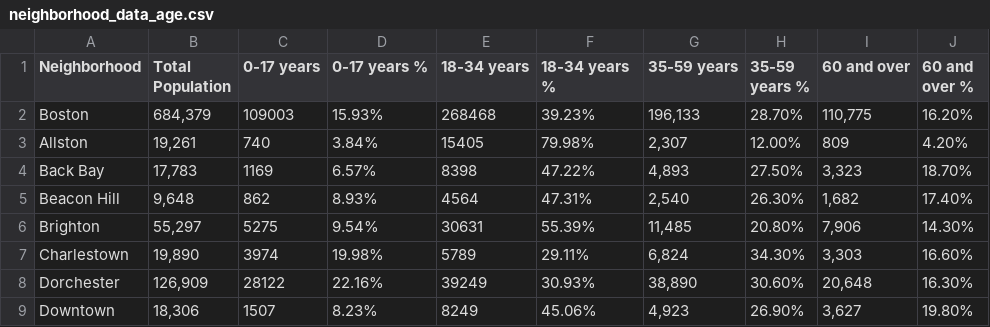
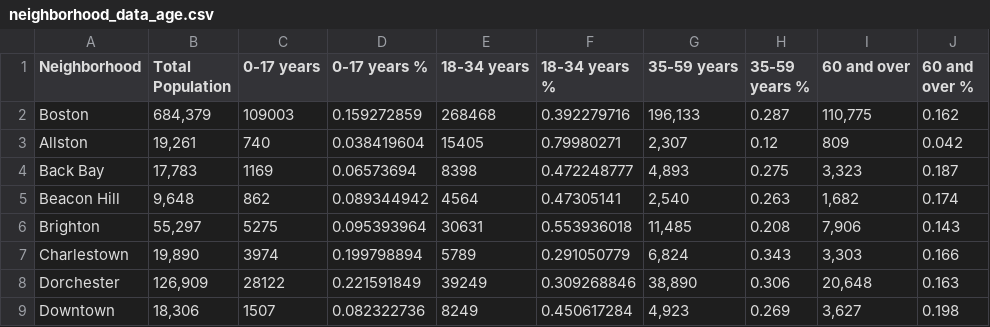
Before and after one commit to 6859-sp21/final-project-discover_boston_crime, a CSV file: neighborhood_data_age.csv, drawn as a sheet; only a part is shown; the diff covers the shown part only.

Commit message:
reformatted to remove percent sign

```diff
--- a/neighborhood_data_age.csv
+++ b/neighborhood_data_age.csv
@@ -1,9 +1,9 @@
 Neighborhood,Total Population,0-17 years,0-17 years %,18-34 years,18-34 years %,35-59 years,35-59 years %,60 and over,60 and over  %
-Boston,"684,379",109003,15.93%,268468,39.23%,"196,133",28.70%,"110,775",16.20%
-Allston,"19,261",740,3.84%,15405,79.98%,"2,307",12.00%,809,4.20%
-Back Bay ,"17,783",1169,6.57%,8398,47.22%,"4,893",27.50%,"3,323",18.70%
-Beacon Hill ,"9,648",862,8.93%,4564,47.31%,"2,540",26.30%,"1,682",17.40%
-Brighton,"55,297",5275,9.54%,30631,55.39%,"11,485",20.80%,"7,906",14.30%
-Charlestown,"19,890",3974,19.98%,5789,29.11%,"6,824",34.30%,"3,303",16.60%
-Dorchester,"126,909",28122,22.16%,39249,30.93%,"38,890",30.60%,"20,648",16.30%
-Downtown,"18,306",1507,8.23%,8249,45.06%,"4,923",26.90%,"3,627",19.80%
+Boston,"684,379",109003,0.159272859,268468,0.392279716,"196,133",0.287,"110,775",0.162
+Allston,"19,261",740,0.038419604,15405,0.79980271,"2,307",0.12,809,0.042
+Back Bay ,"17,783",1169,0.06573694,8398,0.472248777,"4,893",0.275,"3,323",0.187
+Beacon Hill ,"9,648",862,0.089344942,4564,0.47305141,"2,540",0.263,"1,682",0.174
+Brighton,"55,297",5275,0.095393964,30631,0.553936018,"11,485",0.208,"7,906",0.143
+Charlestown,"19,890",3974,0.199798894,5789,0.291050779,"6,824",0.343,"3,303",0.166
+Dorchester,"126,909",28122,0.221591849,39249,0.309268846,"38,890",0.306,"20,648",0.163
+Downtown,"18,306",1507,0.082322736,8249,0.450617284,"4,923",0.269,"3,627",0.198
```
Also changed, not shown: 60 edited cells elsewhere in this file.
